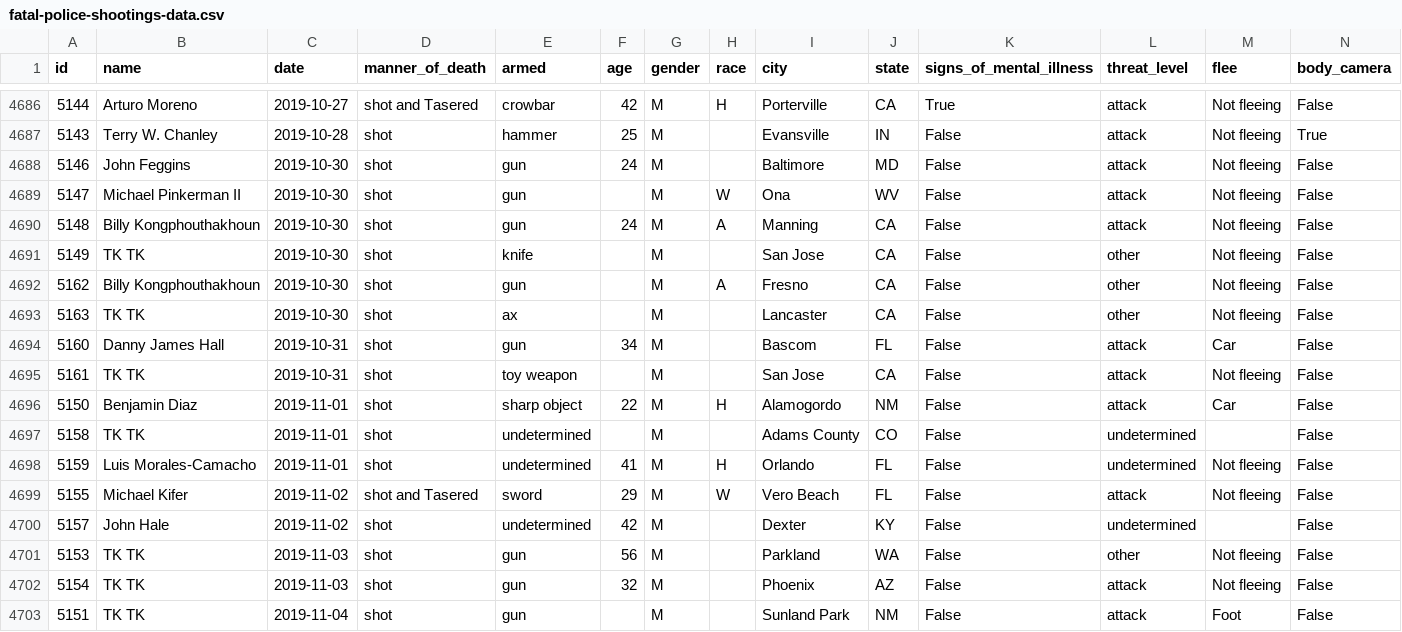
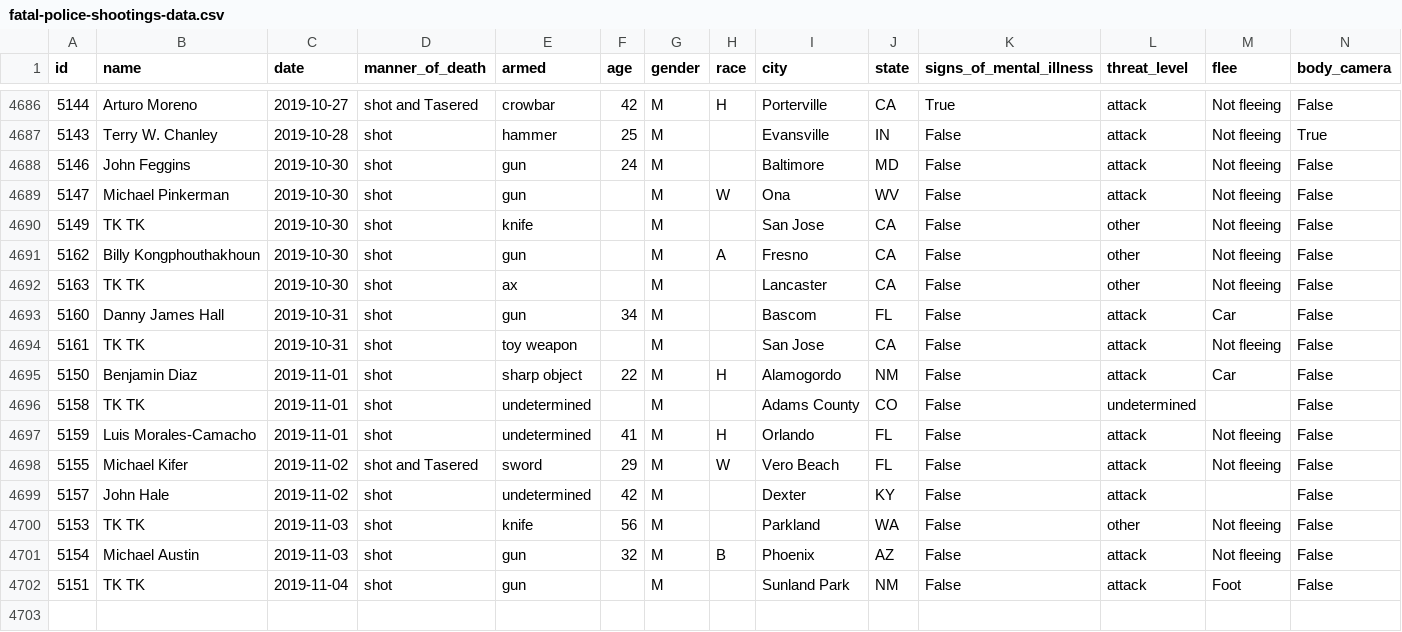
Before and after one commit to washingtonpost/data-police-shootings, a CSV file: fatal-police-shootings-data.csv, drawn as a sheet; only a part is shown, gaps mark what is left out.

Commit message:
4701 people have been shot and killed by police since Jan. 1, 2015.

```diff
--- a/fatal-police-shootings-data.csv
+++ b/fatal-police-shootings-data.csv
@@ -4688,4 +4688,3 @@ id,name,date,manner_of_death,armed,age,gender,race,city,state,signs_of_mental_il
 5146,John Feggins,2019-10-30,shot,gun,24,M,,Baltimore,MD,False,attack,Not fleeing,False
-5147,Michael Pinkerman II,2019-10-30,shot,gun,,M,W,Ona,WV,False,attack,Not fleeing,False
-5148,Billy Kongphouthakhoun,2019-10-30,shot,gun,24,M,A,Manning,CA,False,attack,Not fleeing,False
+5147,Michael Pinkerman,2019-10-30,shot,gun,,M,W,Ona,WV,False,attack,Not fleeing,False
 5149,TK TK,2019-10-30,shot,knife,,M,,San Jose,CA,False,other,Not fleeing,False
@@ -4697,7 +4696,7 @@ id,name,date,manner_of_death,armed,age,gender,race,city,state,signs_of_mental_il
 5158,TK TK,2019-11-01,shot,undetermined,,M,,Adams County,CO,False,undetermined,,False
-5159,Luis Morales-Camacho,2019-11-01,shot,undetermined,41,M,H,Orlando,FL,False,undetermined,Not fleeing,False
+5159,Luis Morales-Camacho,2019-11-01,shot,undetermined,41,M,H,Orlando,FL,False,attack,Not fleeing,False
 5155,Michael Kifer,2019-11-02,shot and Tasered,sword,29,M,W,Vero Beach,FL,False,attack,Not fleeing,False
-5157,John Hale,2019-11-02,shot,undetermined,42,M,,Dexter,KY,False,undetermined,,False
-5153,TK TK,2019-11-03,shot,gun,56,M,,Parkland,WA,False,other,Not fleeing,False
-5154,TK TK,2019-11-03,shot,gun,32,M,,Phoenix,AZ,False,attack,Not fleeing,False
+5157,John Hale,2019-11-02,shot,undetermined,42,M,,Dexter,KY,False,attack,,False
+5153,TK TK,2019-11-03,shot,knife,56,M,,Parkland,WA,False,other,Not fleeing,False
+5154,Michael Austin,2019-11-03,shot,gun,32,M,B,Phoenix,AZ,False,attack,Not fleeing,False
 5151,TK TK,2019-11-04,shot,gun,,M,,Sunland Park,NM,False,attack,Foot,False
```
